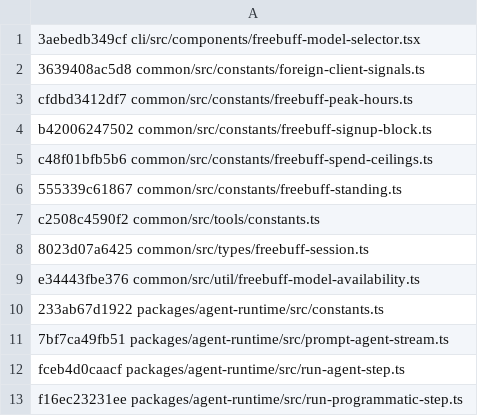
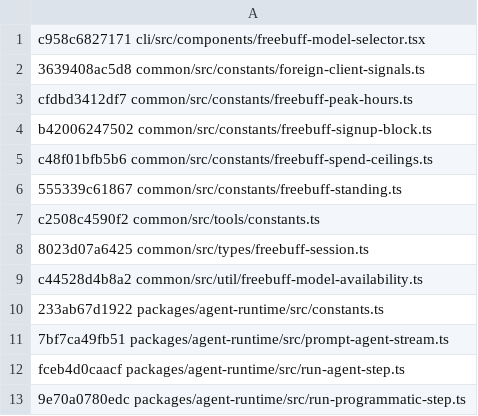
Before and after one commit to arsydoni4326-alt/freebuff-proxy, a TSV file: scripts/wire-baseline.tsv, drawn as a sheet.

Commit message:
chore(upstream): refresh wire baseline (run-programmatic-step compaction policy is CLI-agnostic, no Go port needed)

```diff
--- a/scripts/wire-baseline.tsv
+++ b/scripts/wire-baseline.tsv
@@ -1,2 +1,2 @@
-3aebedb349cf cli/src/components/freebuff-model-selector.tsx
+c958c6827171 cli/src/components/freebuff-model-selector.tsx
 3639408ac5d8 common/src/constants/foreign-client-signals.ts
@@ -8,3 +8,3 @@ c2508c4590f2 common/src/tools/constants.ts
 8023d07a6425 common/src/types/freebuff-session.ts
-e34443fbe376 common/src/util/freebuff-model-availability.ts
+c44528d4b8a2 common/src/util/freebuff-model-availability.ts
 233ab67d1922 packages/agent-runtime/src/constants.ts
@@ -12,2 +12,2 @@ e34443fbe376 common/src/util/freebuff-model-availability.ts
 fceb4d0caacf packages/agent-runtime/src/run-agent-step.ts
-f16ec23231ee packages/agent-runtime/src/run-programmatic-step.ts
+9e70a0780edc packages/agent-runtime/src/run-programmatic-step.ts
```
